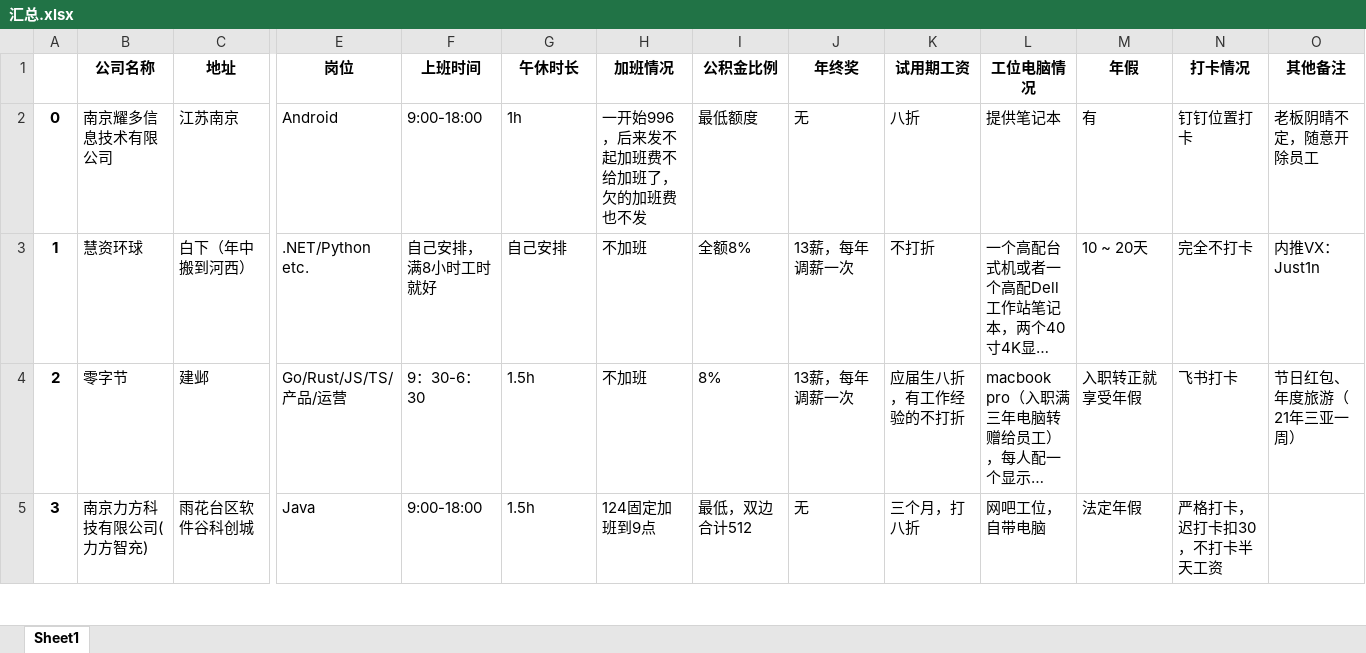
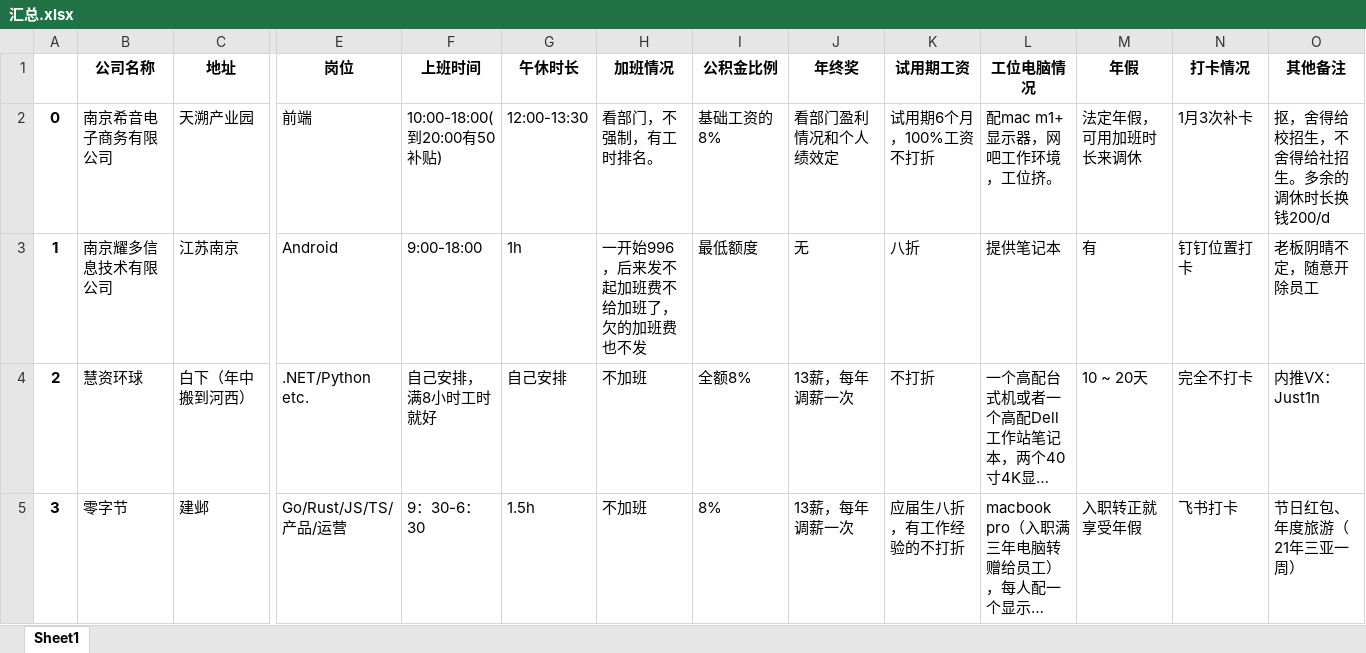
Before and after one commit to ztex/NJ_Net_Company, an Excel workbook: 汇总.xlsx, sheet Sheet1, drawn as a sheet; only a part is shown, gaps mark what is left out; the shorter side is filled out with more unchanged rows; long unchanged cells end in …; values as stored, in another font and other column widths than the file's, no borders; addresses are those after the commit; rows hold the shown columns only; the diff names each change by its address in the sheet, - before the commit and + after, or states it on an @@ line.

```diff
--- a/汇总.xlsx (sheet Sheet1)
+++ b/汇总.xlsx (sheet Sheet1)
+row 2: 0 | 南京希音电子商务有限公司 | 天溯产业园 | 前端 | 10:00-18:00(到20:00有50补贴) | 12:00-13:30 | 看部门，不强制，有工时排名。 | 基础工资的8% | 看部门盈利情况和个人绩效定 | 试用期6个月，100%工资不打折 | 配mac m1+显示器，网吧工作环境，工位挤。 | 法定年假，可用加班时长来调休 | 1月3次补卡 | 抠，舍得给校招生，不舍得给社招生。多余的调休时长换钱200/d
@@ column A renumbered from row 3 down @@
```
Also changed, not shown: 1 other file.
